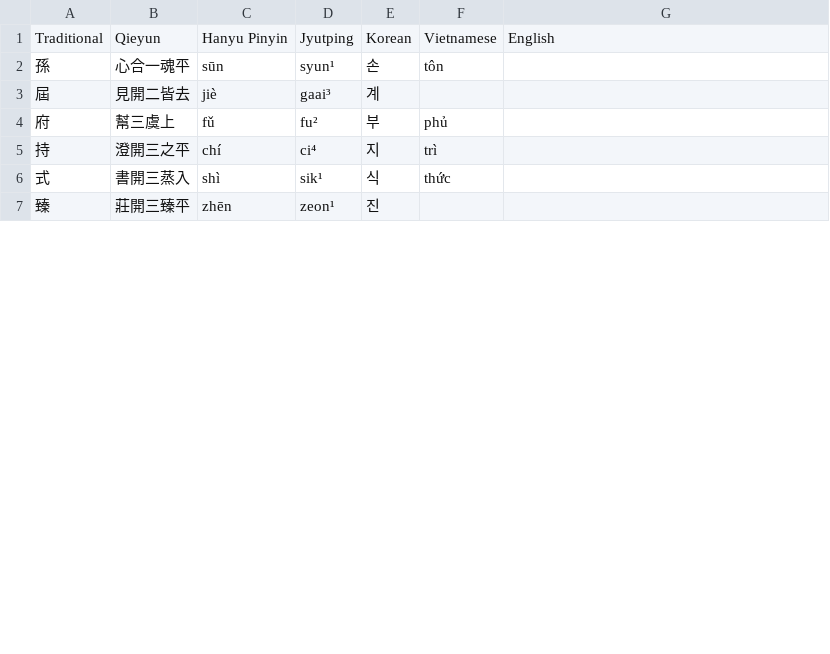
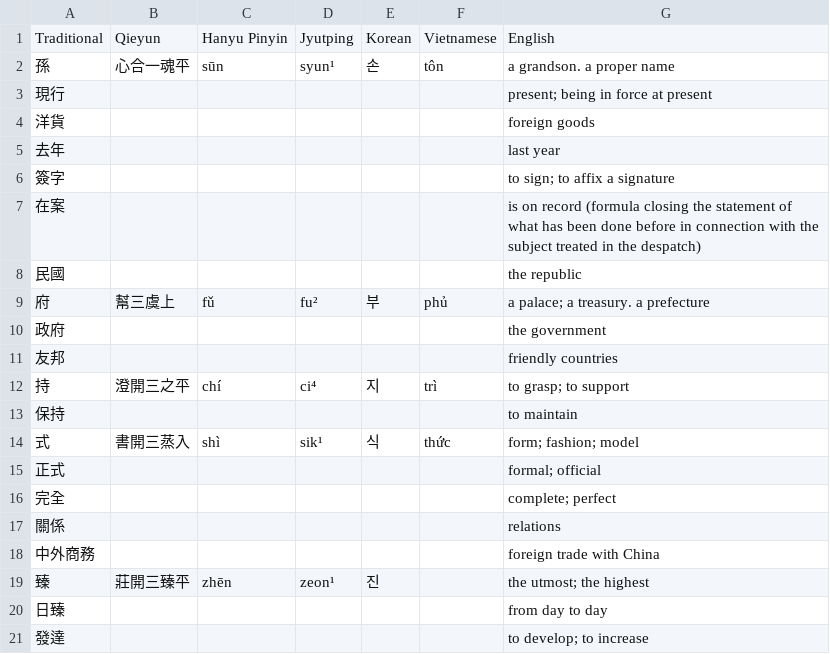
Before and after one commit to justinsilvestre/hanlib, a TSV file: texts/brandt-ch16-2.vocab.tsv, drawn as a sheet; only a part is shown; the diff covers the shown part only.

Commit message:
Transcribe vocab up to brandt 18-3

```diff
--- a/texts/brandt-ch16-2.vocab.tsv
+++ b/texts/brandt-ch16-2.vocab.tsv
@@ -1,7 +1,21 @@
 Traditional	Qieyun	Hanyu Pinyin	Jyutping	Korean	Vietnamese	English
-孫	心合一魂平	sūn	syun¹	손	tôn	
-屆	見開二皆去	jiè	gaai³	계		
-府	幫三虞上	fǔ	fu²	부	phủ	
-持	澄開三之平	chí	ci⁴	지	trì	
-式	書開三蒸入	shì	sik¹	식	thức	
-臻	莊開三臻平	zhēn	zeon¹	진		
+孫	心合一魂平	sūn	syun¹	손	tôn	a grandson. a proper name
+現行						present; being in force at present
+洋貨						foreign goods
+去年						last year
+簽字						to sign; to affix a signature
+在案						is on record (formula closing the statement of what has been done before in connection with the subject treated in the despatch)
+民國						the republic
+府	幫三虞上	fǔ	fu²	부	phủ	a palace; a treasury. a prefecture
+政府						the government
+友邦						friendly countries
+持	澄開三之平	chí	ci⁴	지	trì	to grasp; to support
+保持						to maintain
+式	書開三蒸入	shì	sik¹	식	thức	form; fashion; model
+正式						formal; official
+完全						complete; perfect
+關係						relations
+中外商務						foreign trade with China
+臻	莊開三臻平	zhēn	zeon¹	진		the utmost; the highest
+日臻						from day to day
+發達						to develop; to increase
```
Also changed, not shown: 21 added rows and 8 edited cells elsewhere in this file, texts/brandt-ch16-1.vocab.tsv, texts/brandt-ch17-1.vocab.tsv, 35 other files.
